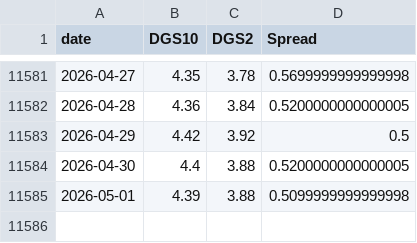
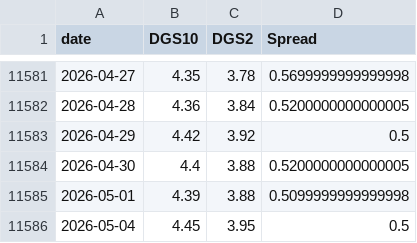
Before and after one commit to BamHIHedgeFundCEO/bamhi-web-2.0, a CSV file: data/rates.csv, drawn as a sheet; only a part is shown, gaps mark what is left out.

```diff
--- a/data/rates.csv
+++ b/data/rates.csv
@@ -11585 +11585,2 @@ date,DGS10,DGS2,Spread
 2026-05-01,4.39,3.88,0.5099999999999998
+2026-05-04,4.45,3.95,0.5
```
Also changed, not shown: data/breadth.csv, data/darkpool_results.csv, 1 other file.
